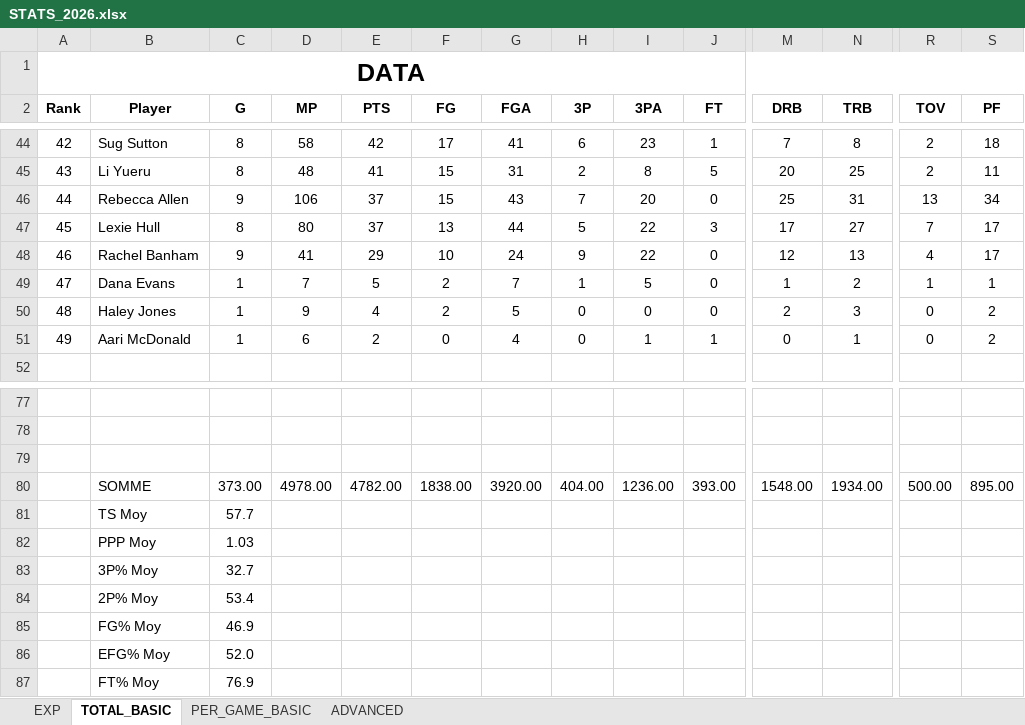
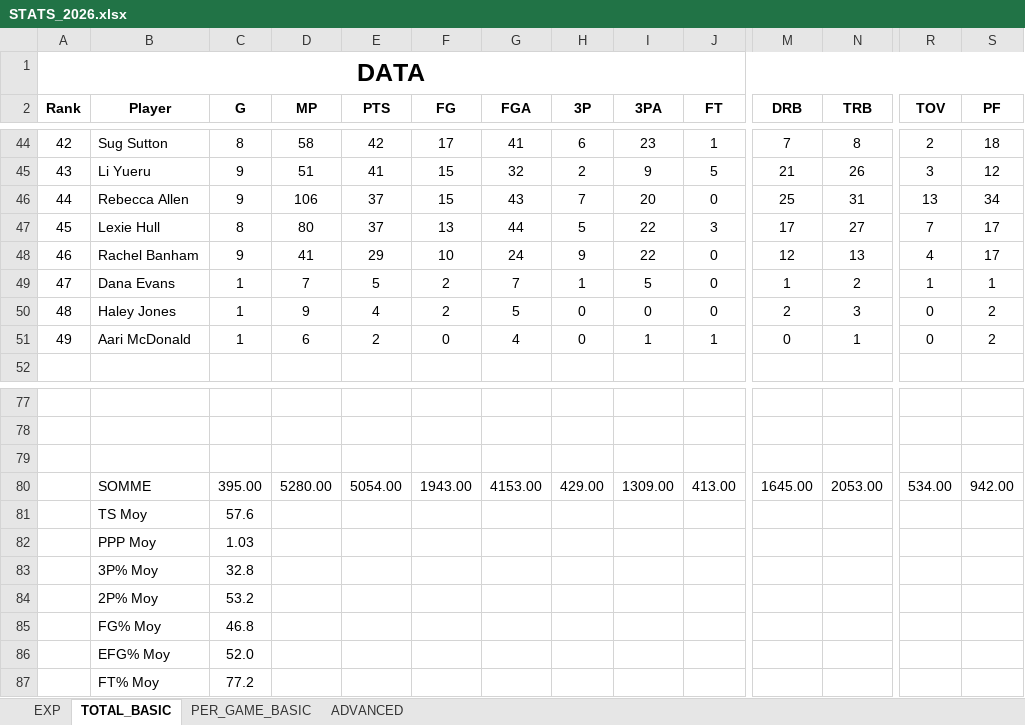
Before and after one commit to clementvg-create/UNRIVALED_STATS_PLAYER, an Excel workbook: STATS_2026.xlsx, sheet TOTAL_BASIC, drawn as a sheet; only a part is shown, gaps mark what is left out; values as stored, in another font and other column widths than the file's, no borders; conditional formats not drawn; removed rows and columns are numbered as before the commit, all else as after; rows hold the shown columns only; the diff covers the shown part only; the diff names each change by its address in the sheet, - before the commit and + after, or states it on an @@ line.

```diff
--- a/STATS_2026.xlsx (sheet TOTAL_BASIC)
+++ b/STATS_2026.xlsx (sheet TOTAL_BASIC)
-C45 (G): 8
+C45 (G): 9
-D45 (MP): 48
+D45 (MP): 51
-G45 (FGA): 31
+G45 (FGA): 32
-I45 (3PA): 8
+I45 (3PA): 9
-M45 (DRB): 20
+M45 (DRB): 21
-N45 (TRB): 25
+N45 (TRB): 26
-R45 (TOV): 2
+R45 (TOV): 3
-S45 (PF): 11
+S45 (PF): 12
-row 80:  | SOMME | 373.00 | 4978.00 | 4782.00 | 1838.00 | 3920.00 | 404.00 | 1236.00 | 393.00 | 1548.00 | 1934.00 | 500.00 | 895.00
-row 81:  | TS Moy | 57.7
+row 80:  | SOMME | 395.00 | 5280.00 | 5054.00 | 1943.00 | 4153.00 | 429.00 | 1309.00 | 413.00 | 1645.00 | 2053.00 | 534.00 | 942.00
+row 81:  | TS Moy | 57.6
-C83 (G): 32.7
+C83 (G): 32.8
-C84 (G): 53.4
+C84 (G): 53.2
-C85 (G): 46.9
+C85 (G): 46.8
-C87 (G): 76.9
+C87 (G): 77.2
```
Also changed, not shown: 18 added rows, 18 removed rows and 59 edited cells elsewhere in this sheet, sheet PER_GAME_BASIC, sheet ADVANCED, formulas that keep their value.
